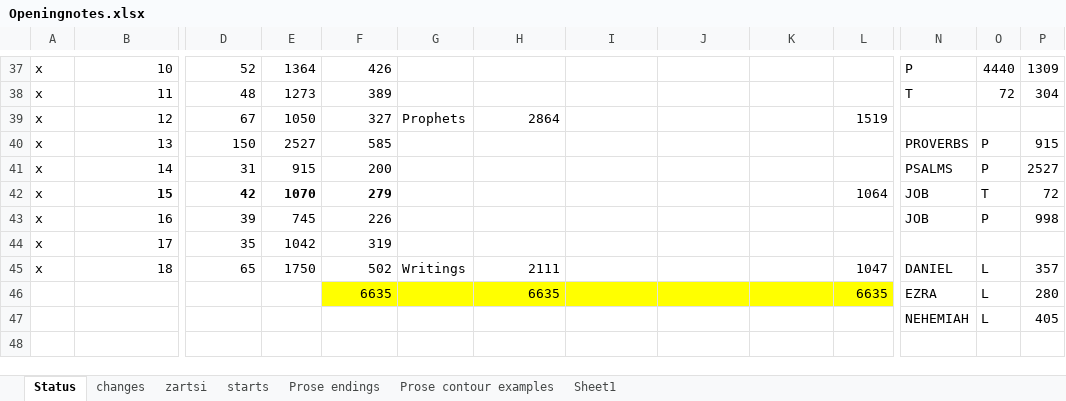
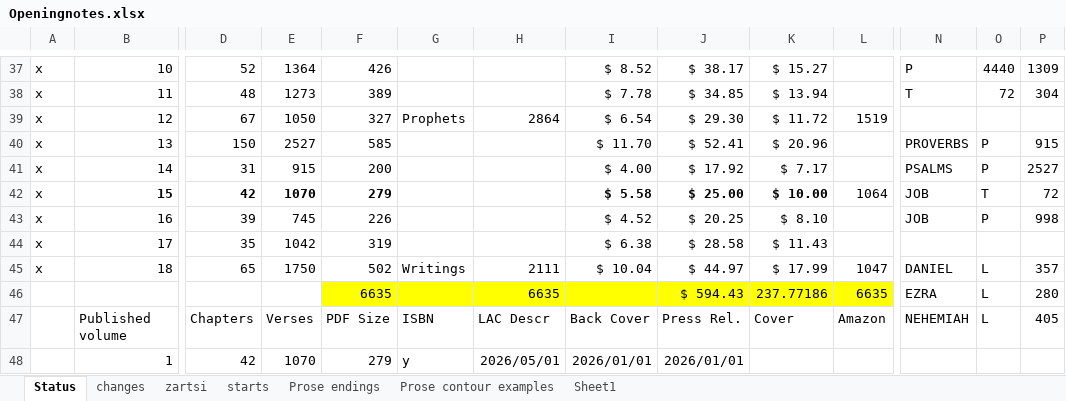
Before and after one commit to stenagmois-byte/SimHebrew-Concordance, an Excel workbook: musicscores/Openingnotes.xlsx, sheet Status, drawn as a sheet; only a part is shown, gaps mark what is left out; values as stored, in another font and other column widths than the file's, no borders; removed rows and columns are numbered as before the commit, all else as after; rows hold the shown columns only; the diff covers the shown part only; the diff names each change by its address in the sheet, - before the commit and + after, or states it on an @@ line.

```diff
--- a/musicscores/Openingnotes.xlsx (sheet Status)
+++ b/musicscores/Openingnotes.xlsx (sheet Status)
-I37: (empty)
+I37: $ 8.52
-J37: (empty)
+J37: $ 38.17
-K37: (empty)
+K37: $ 15.27
-I38: (empty)
+I38: $ 7.78
-J38: (empty)
+J38: $ 34.85
-K38: (empty)
+K38: $ 13.94
-I39: (empty)
+I39: $ 6.54
-J39: (empty)
+J39: $ 29.30
-K39: (empty)
+K39: $ 11.72
-I40: (empty)
+I40: $ 11.70
-J40: (empty)
+J40: $ 52.41
-K40: (empty)
+K40: $ 20.96
-I41: (empty)
+I41: $ 4.00
-J41: (empty)
+J41: $ 17.92
-K41: (empty)
+K41: $ 7.17
-I42: (empty)
+I42: $ 5.58
-J42: (empty)
+J42: $ 25.00
-K42: (empty)
+K42: $ 10.00
-I43: (empty)
+I43: $ 4.52
-J43: (empty)
+J43: $ 20.25
-K43: (empty)
+K43: $ 8.10
-I44: (empty)
+I44: $ 6.38
-J44: (empty)
+J44: $ 28.58
-K44: (empty)
+K44: $ 11.43
-I45: (empty)
+I45: $ 10.04
-J45: (empty)
+J45: $ 44.97
-K45: (empty)
+K45: $ 17.99
-J46: (empty)
+J46: $ 594.43
-K46: (empty)
+K46: 237.77186
-row 47:  |  |  |  |  |  |  |  |  |  |  | NEHEMIAH | L | 405
+row 47:  | Published volume | Chapters | Verses | PDF Size | ISBN | LAC Descr | Back Cover | Press Rel. | Cover | Amazon | NEHEMIAH | L | 405
+row 48:  | 1 | 42 | 1070 | 279 | y | 2026/05/01 | 2026/01/01 | 2026/01/01
```
Also changed, not shown: 18 added rows, 1 removed row and 30 edited cells elsewhere in this sheet, charts or pictures, 2 other files.
